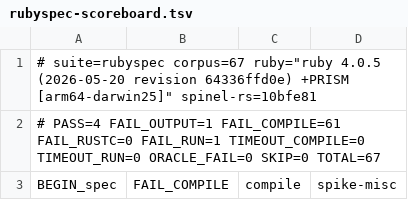
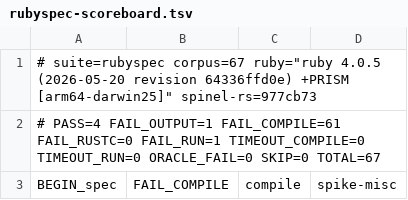
Before and after one commit to ryanseys/zeo, a TSV file: conformance/rubyspec-scoreboard.tsv, drawn as a sheet; only a part is shown.

```diff
--- a/conformance/rubyspec-scoreboard.tsv
+++ b/conformance/rubyspec-scoreboard.tsv
@@ -1,2 +1,2 @@
-# suite=rubyspec corpus=67 ruby="ruby 4.0.5 (2026-05-20 revision 64336ffd0e) +PRISM [arm64-darwin25]" spinel-rs=10bfe81
+# suite=rubyspec corpus=67 ruby="ruby 4.0.5 (2026-05-20 revision 64336ffd0e) +PRISM [arm64-darwin25]" spinel-rs=977cb73
 # PASS=4 FAIL_OUTPUT=1 FAIL_COMPILE=61 FAIL_RUSTC=0 FAIL_RUN=1 TIMEOUT_COMPILE=0 TIMEOUT_RUN=0 ORACLE_FAIL=0 SKIP=0 TOTAL=67
```
Also changed, not shown: conformance/scoreboard.tsv, 7 other files.
